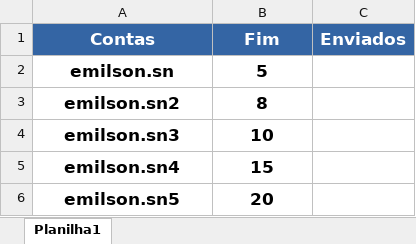
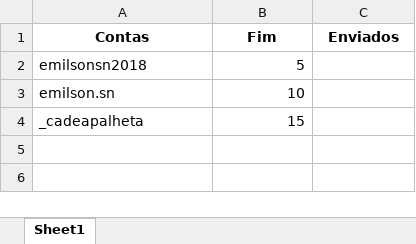
Before and after one commit to emilsonsn/instabot, an Excel workbook: datebase/contas.xlsx, sheet Sheet1, drawn as a sheet; values as stored, in another font and other column widths than the file's, no borders; removed rows and columns are numbered as before the commit, all else as after; the diff names each change by its address in the sheet, - before the commit and + after, or states it on an @@ line.

```diff
--- a/datebase/contas.xlsx (sheet Sheet1)
+++ b/datebase/contas.xlsx (sheet Sheet1)
-sheet tab: Planilha1
+sheet tab: Sheet1
@@ A1:C1 fill: #3465A4 → none, text colour: #FFFFFF → black, text size: smaller @@
-A2 (Contas): emilson.sn
+A2 (Contas): emilsonsn2018
@@ A2:B2 text size: smaller, bold: on → off @@
-A2 alignment: center
+A2 alignment: left
-B2 alignment: center
+B2 alignment: right
-row 3: emilson.sn2 | 8
-A3 (Contas): emilson.sn3
+A3 (Contas): emilson.sn
@@ A3:B4 text size: smaller, bold: on → off @@
-A3:A4 alignment: center
+A3:A4 alignment: left
-B3:B4 alignment: center
+B3:B4 alignment: right
-A4 (Contas): emilson.sn4
+A4 (Contas): _cadeapalheta
-row 6: emilson.sn5 | 20
```
Also changed, not shown: datebase/perfis.xlsx, 8 other files.
